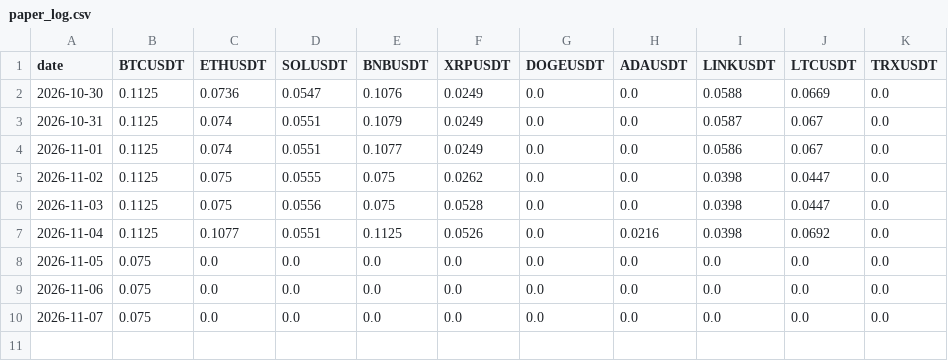
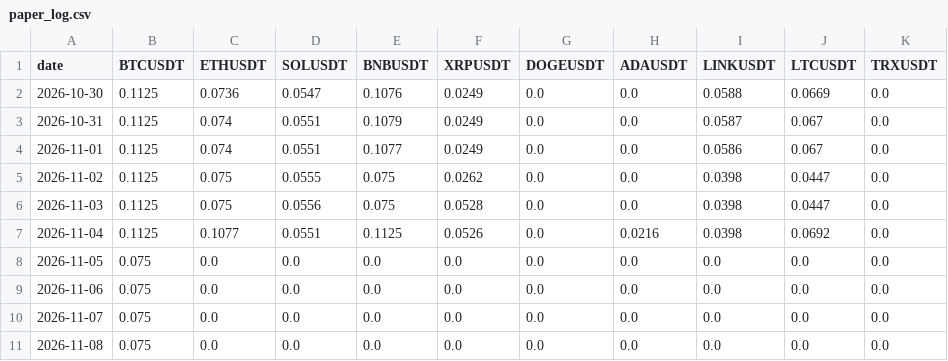
Before and after one commit to mnvwav/pythonx-update, a CSV file: orderflow-edge/paper_log.csv, drawn as a sheet; the diff names each change by its address in the sheet, - before the commit and + after, or states it on an @@ line.

Commit message:
Paper trading 2026-11-09

```diff
--- a/orderflow-edge/paper_log.csv
+++ b/orderflow-edge/paper_log.csv
+row 11: 2026-11-08 | 0.075 | 0.0 | 0.0 | 0.0 | 0.0 | 0.0 | 0.0 | 0.0 | 0.0 | 0.0
```
Also changed, not shown: 2 other files.
